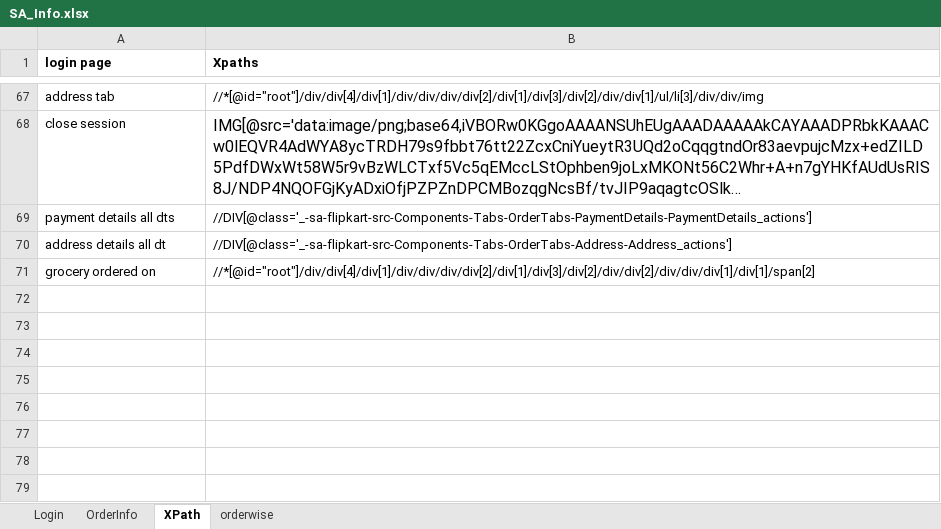
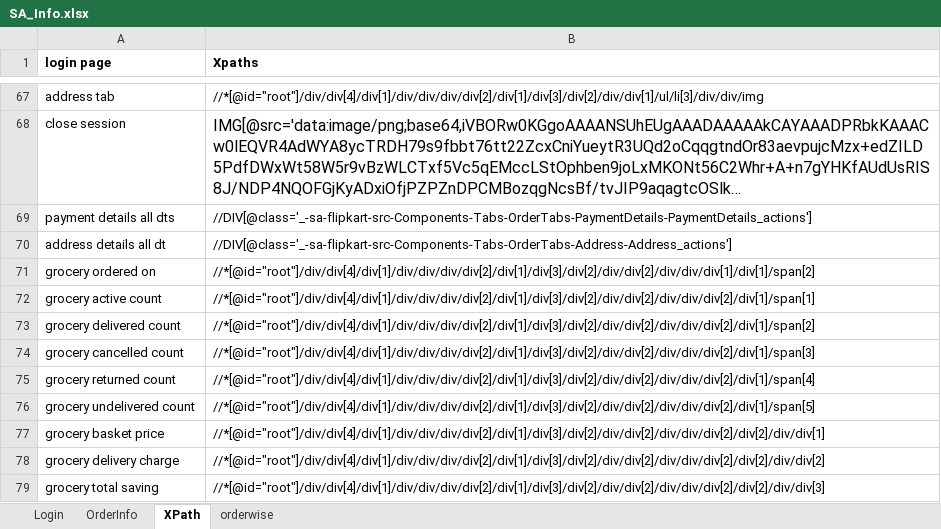
Before and after one commit to rkantjha/SA, an Excel workbook: SA_Info.xlsx, sheet XPath, drawn as a sheet; only a part is shown, gaps mark what is left out; long unchanged cells end in …; values as stored, in another font and other column widths than the file's, no borders; the diff names each change by its address in the sheet, - before the commit and + after, or states it on an @@ line.

Commit message:
commit with excel file

```diff
--- a/SA_Info.xlsx (sheet XPath)
+++ b/SA_Info.xlsx (sheet XPath)
+row 72: grocery active count | //*[@id="root"]/div/div[4]/div[1]/div/div/div/div[2]/div[1]/div[3]/div[2]/div/div[2]/div/div/div[2]/div[1]/span[1]
+row 73: grocery delivered count | //*[@id="root"]/div/div[4]/div[1]/div/div/div/div[2]/div[1]/div[3]/div[2]/div/div[2]/div/div/div[2]/div[1]/span[2]
+row 74: grocery cancelled count | //*[@id="root"]/div/div[4]/div[1]/div/div/div/div[2]/div[1]/div[3]/div[2]/div/div[2]/div/div/div[2]/div[1]/span[3]
+row 75: grocery returned count | //*[@id="root"]/div/div[4]/div[1]/div/div/div/div[2]/div[1]/div[3]/div[2]/div/div[2]/div/div/div[2]/div[1]/span[4]
+row 76: grocery undelivered count | //*[@id="root"]/div/div[4]/div[1]/div/div/div/div[2]/div[1]/div[3]/div[2]/div/div[2]/div/div/div[2]/div[1]/span[5]
+row 77: grocery basket price | //*[@id="root"]/div/div[4]/div[1]/div/div/div/div[2]/div[1]/div[3]/div[2]/div/div[2]/div/div/div[2]/div[2]/div/div[1]
+row 78: grocery delivery charge | //*[@id="root"]/div/div[4]/div[1]/div/div/div/div[2]/div[1]/div[3]/div[2]/div/div[2]/div/div/div[2]/div[2]/div/div[2]
+row 79: grocery total saving | //*[@id="root"]/div/div[4]/div[1]/div/div/div/div[2]/div[1]/div[3]/div[2]/div/div[2]/div/div/div[2]/div[2]/div/div[3]
```
Also changed, not shown: 3 other files.
